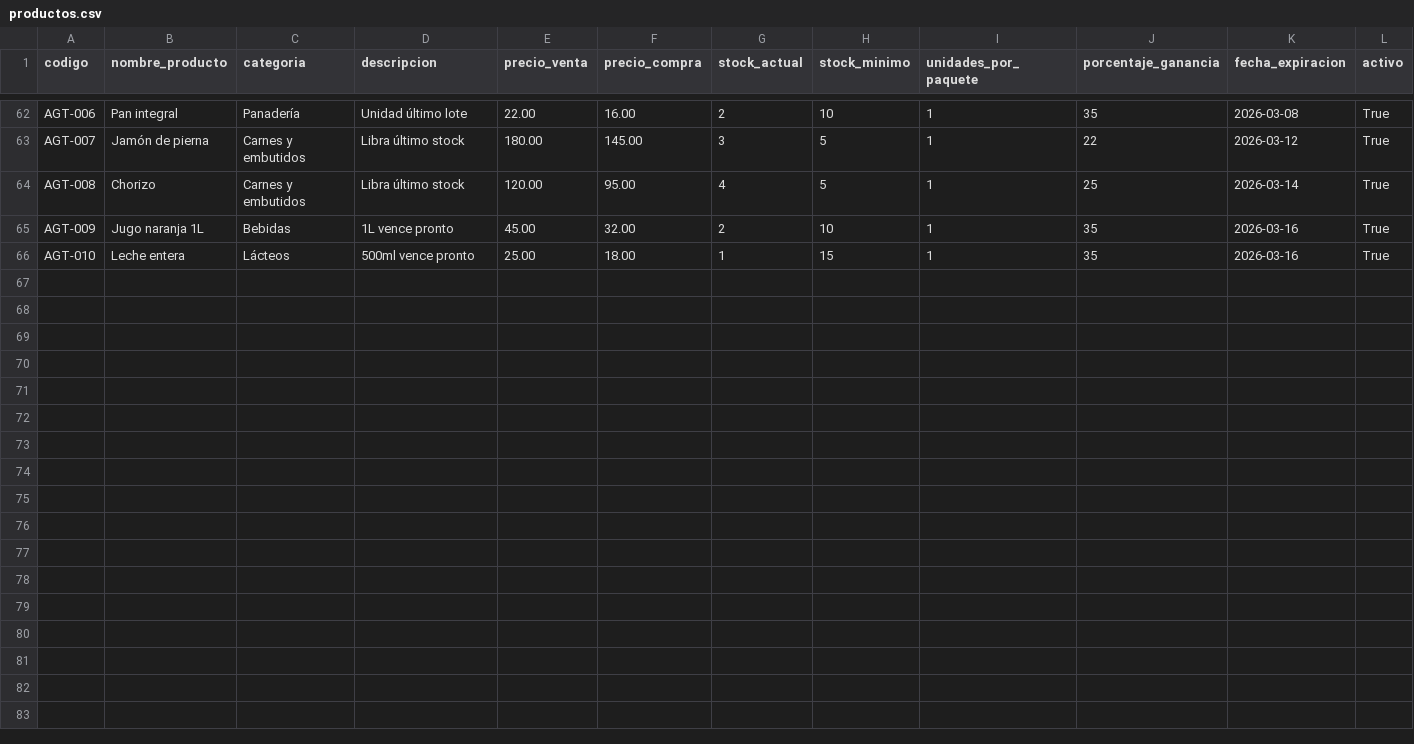
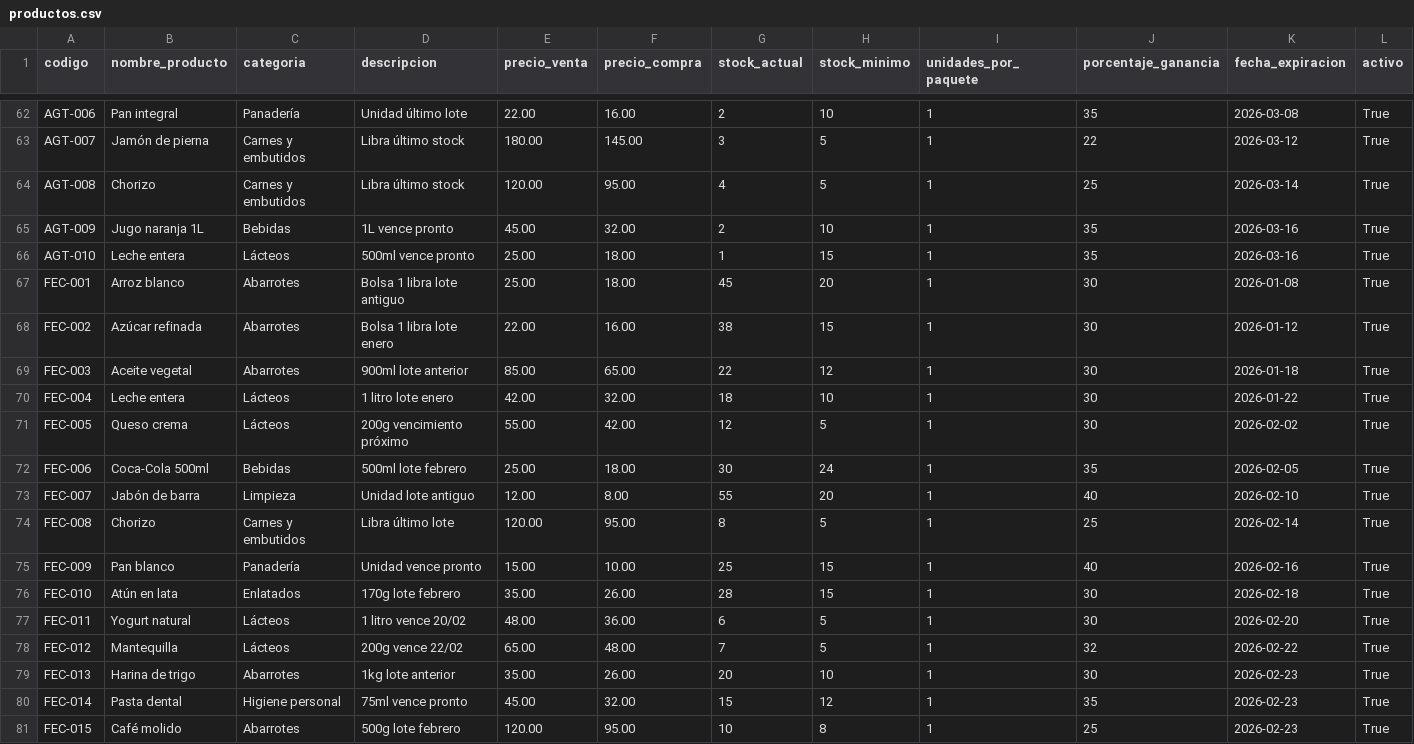
Before and after one commit to luisAlcides/sistemainventariomini, a CSV file: datos_ejemplo/productos.csv, drawn as a sheet; only a part is shown, gaps mark what is left out; the diff names each change by its address in the sheet, - before the commit and + after, or states it on an @@ line.

```diff
--- a/datos_ejemplo/productos.csv
+++ b/datos_ejemplo/productos.csv
+row 67: FEC-001 | Arroz blanco | Abarrotes | Bolsa 1 libra lote antiguo | 25.00 | 18.00 | 45 | 20 | 1 | 30 | 2026-01-08 | True
+row 68: FEC-002 | Azúcar refinada | Abarrotes | Bolsa 1 libra lote enero | 22.00 | 16.00 | 38 | 15 | 1 | 30 | 2026-01-12 | True
+row 69: FEC-003 | Aceite vegetal | Abarrotes | 900ml lote anterior | 85.00 | 65.00 | 22 | 12 | 1 | 30 | 2026-01-18 | True
+row 70: FEC-004 | Leche entera | Lácteos | 1 litro lote enero | 42.00 | 32.00 | 18 | 10 | 1 | 30 | 2026-01-22 | True
+row 71: FEC-005 | Queso crema | Lácteos | 200g vencimiento próximo | 55.00 | 42.00 | 12 | 5 | 1 | 30 | 2026-02-02 | True
+row 72: FEC-006 | Coca-Cola 500ml | Bebidas | 500ml lote febrero | 25.00 | 18.00 | 30 | 24 | 1 | 35 | 2026-02-05 | True
+row 73: FEC-007 | Jabón de barra | Limpieza | Unidad lote antiguo | 12.00 | 8.00 | 55 | 20 | 1 | 40 | 2026-02-10 | True
+row 74: FEC-008 | Chorizo | Carnes y embutidos | Libra último lote | 120.00 | 95.00 | 8 | 5 | 1 | 25 | 2026-02-14 | True
+row 75: FEC-009 | Pan blanco | Panadería | Unidad vence pronto | 15.00 | 10.00 | 25 | 15 | 1 | 40 | 2026-02-16 | True
+row 76: FEC-010 | Atún en lata | Enlatados | 170g lote febrero | 35.00 | 26.00 | 28 | 15 | 1 | 30 | 2026-02-18 | True
+row 77: FEC-011 | Yogurt natural | Lácteos | 1 litro vence 20/02 | 48.00 | 36.00 | 6 | 5 | 1 | 30 | 2026-02-20 | True
+row 78: FEC-012 | Mantequilla | Lácteos | 200g vence 22/02 | 65.00 | 48.00 | 7 | 5 | 1 | 32 | 2026-02-22 | True
+row 79: FEC-013 | Harina de trigo | Abarrotes | 1kg lote anterior | 35.00 | 26.00 | 20 | 10 | 1 | 30 | 2026-02-23 | True
+row 80: FEC-014 | Pasta dental | Higiene personal | 75ml vence pronto | 45.00 | 32.00 | 15 | 12 | 1 | 35 | 2026-02-23 | True
+row 81: FEC-015 | Café molido | Abarrotes | 500g lote febrero | 120.00 | 95.00 | 10 | 8 | 1 | 25 | 2026-02-23 | True
```
Also changed, not shown: 4 other files.
